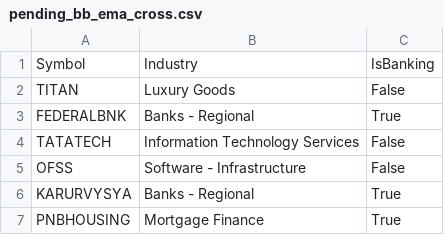
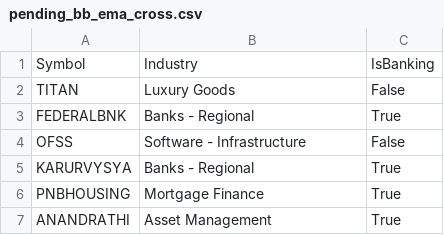
Before and after one commit to finnyrajmann/nse-bb_ema_cross, a CSV file: data/pending_bb_ema_cross.csv, drawn as a sheet.

Commit message:
Auto-update — 2026-09-28

```diff
--- a/data/pending_bb_ema_cross.csv
+++ b/data/pending_bb_ema_cross.csv
@@ -3,3 +3,2 @@ TITAN,Luxury Goods,False
 FEDERALBNK,Banks - Regional,True
-TATATECH,Information Technology Services,False
 OFSS,Software - Infrastructure,False
@@ -7 +6,2 @@ KARURVYSYA,Banks - Regional,True
 PNBHOUSING,Mortgage Finance,True
+ANANDRATHI,Asset Management,True
```
